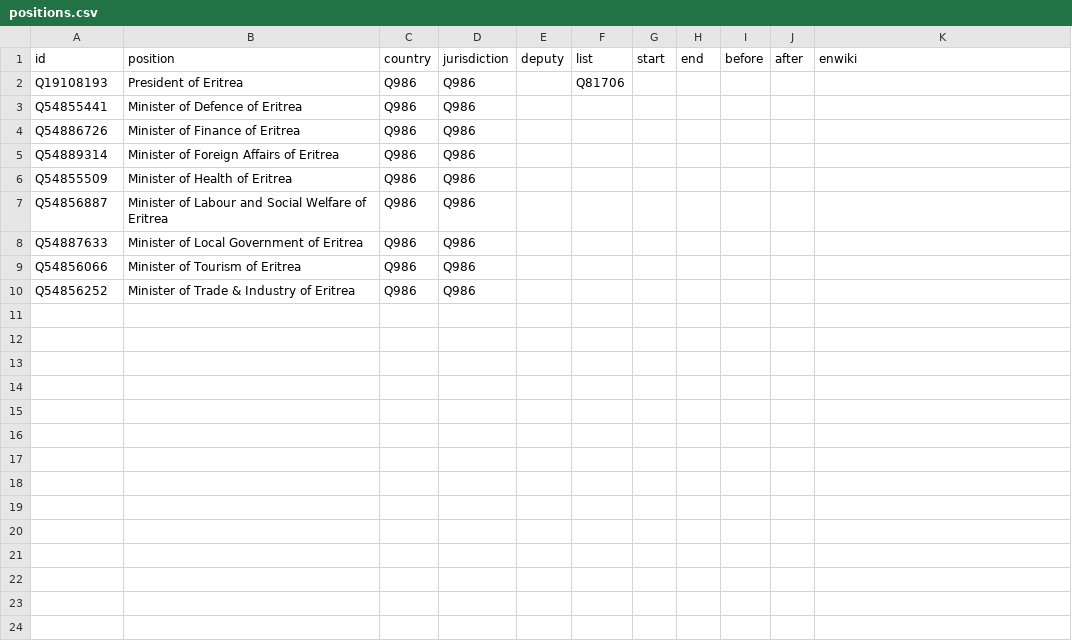
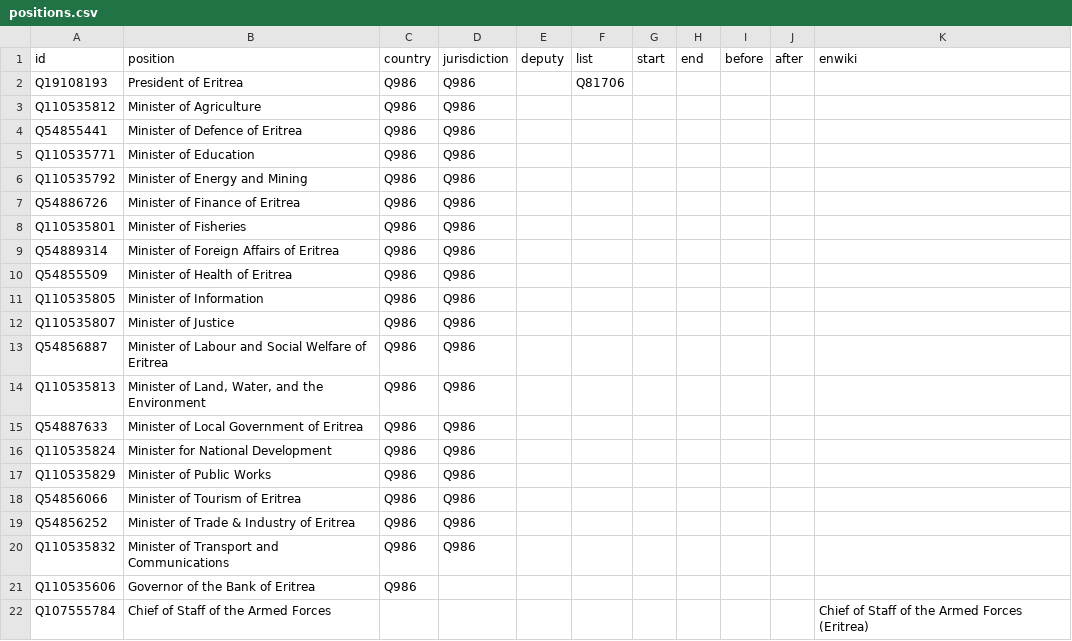
Before and after one commit to every-politician-scrapers/eritrea-ministers, a CSV file: html/positions.csv, drawn as a sheet; the diff names each change by its address in the sheet, - before the commit and + after, or states it on an @@ line.

```diff
--- a/html/positions.csv
+++ b/html/positions.csv
+row 3: Q110535812 | Minister of Agriculture | Q986 | Q986
+row 5: Q110535771 | Minister of Education | Q986 | Q986
+row 6: Q110535792 | Minister of Energy and Mining | Q986 | Q986
+row 8: Q110535801 | Minister of Fisheries | Q986 | Q986
+row 11: Q110535805 | Minister of Information | Q986 | Q986
+row 12: Q110535807 | Minister of Justice | Q986 | Q986
+row 14: Q110535813 | Minister of Land, Water, and the Environment | Q986 | Q986
+row 16: Q110535824 | Minister for National Development | Q986 | Q986
+row 17: Q110535829 | Minister of Public Works | Q986 | Q986
+row 20: Q110535832 | Minister of Transport and Communications | Q986 | Q986
+row 21: Q110535606 | Governor of the Bank of Eritrea | Q986
+row 22: Q107555784 | Chief of Staff of the Armed Forces |  |  |  |  |  |  |  |  | Chief of Staff of the Armed Forces (Eritrea)
```
Also changed, not shown: html/current.csv, html/holders21.csv, 1 other file.
